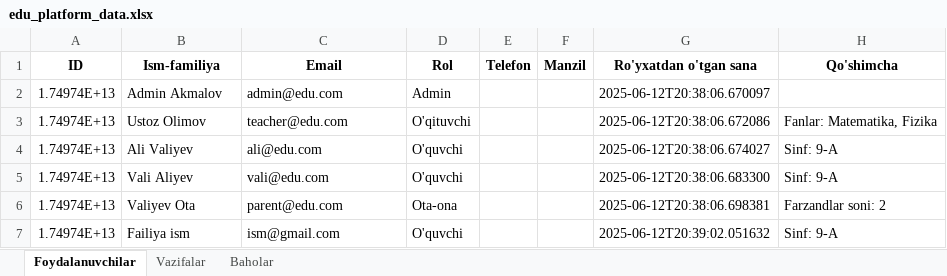
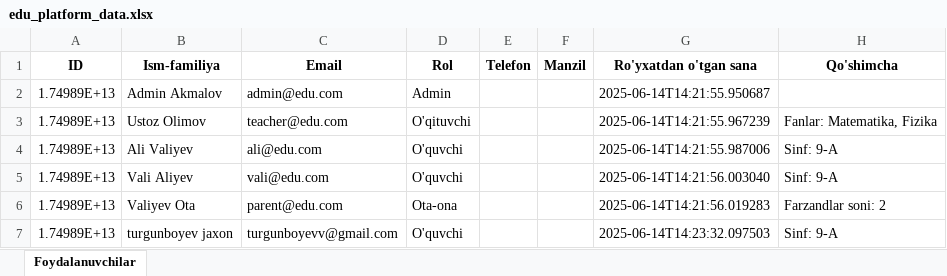
Before and after one commit to turgunboyevv/python_task, an Excel workbook: edu_platform_data.xlsx, sheet Foydalanuvchilar, drawn as a sheet; values as stored, in another font and other column widths than the file's, no borders; removed rows and columns are numbered as before the commit, all else as after; the diff names each change by its address in the sheet, - before the commit and + after, or states it on an @@ line.

```diff
--- a/edu_platform_data.xlsx (sheet Foydalanuvchilar)
+++ b/edu_platform_data.xlsx (sheet Foydalanuvchilar)
-sheet tab: Vazifalar
-sheet tab: Baholar
-A2:A6 (ID): 1.74974E+13
+A2:A6 (ID): 1.74989E+13
-G2 (Ro'yxatdan o'tgan sana): 2025-06-12T20:38:06.670097
+G2 (Ro'yxatdan o'tgan sana): 2025-06-14T14:21:55.950687
-G3 (Ro'yxatdan o'tgan sana): 2025-06-12T20:38:06.672086
+G3 (Ro'yxatdan o'tgan sana): 2025-06-14T14:21:55.967239
-G4 (Ro'yxatdan o'tgan sana): 2025-06-12T20:38:06.674027
+G4 (Ro'yxatdan o'tgan sana): 2025-06-14T14:21:55.987006
-G5 (Ro'yxatdan o'tgan sana): 2025-06-12T20:38:06.683300
+G5 (Ro'yxatdan o'tgan sana): 2025-06-14T14:21:56.003040
-G6 (Ro'yxatdan o'tgan sana): 2025-06-12T20:38:06.698381
+G6 (Ro'yxatdan o'tgan sana): 2025-06-14T14:21:56.019283
-row 7: 1.74974E+13 | Failiya ism | ism@gmail.com | O'quvchi |  |  | 2025-06-12T20:39:02.051632 | Sinf: 9-A
+row 7: 1.74989E+13 | turgunboyev jaxon | turgunboyevv@gmail.com | O'quvchi |  |  | 2025-06-14T14:23:32.097503 | Sinf: 9-A
```
Also changed, not shown: 2 other files.
